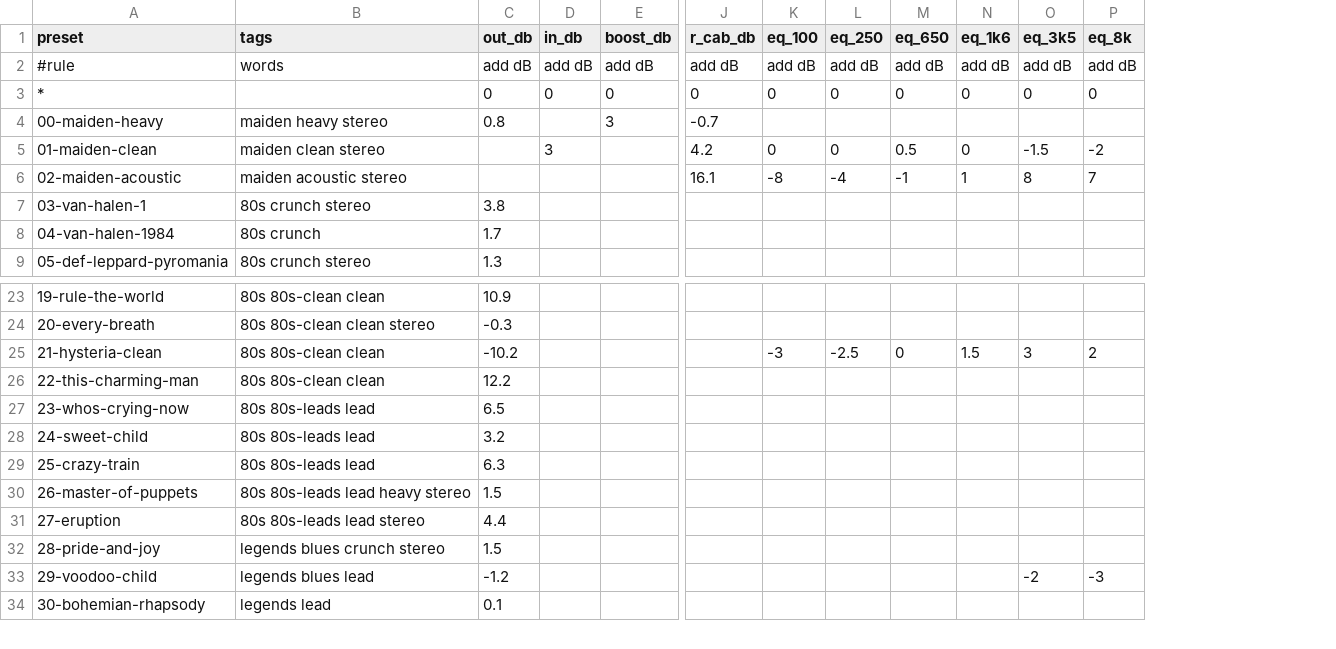
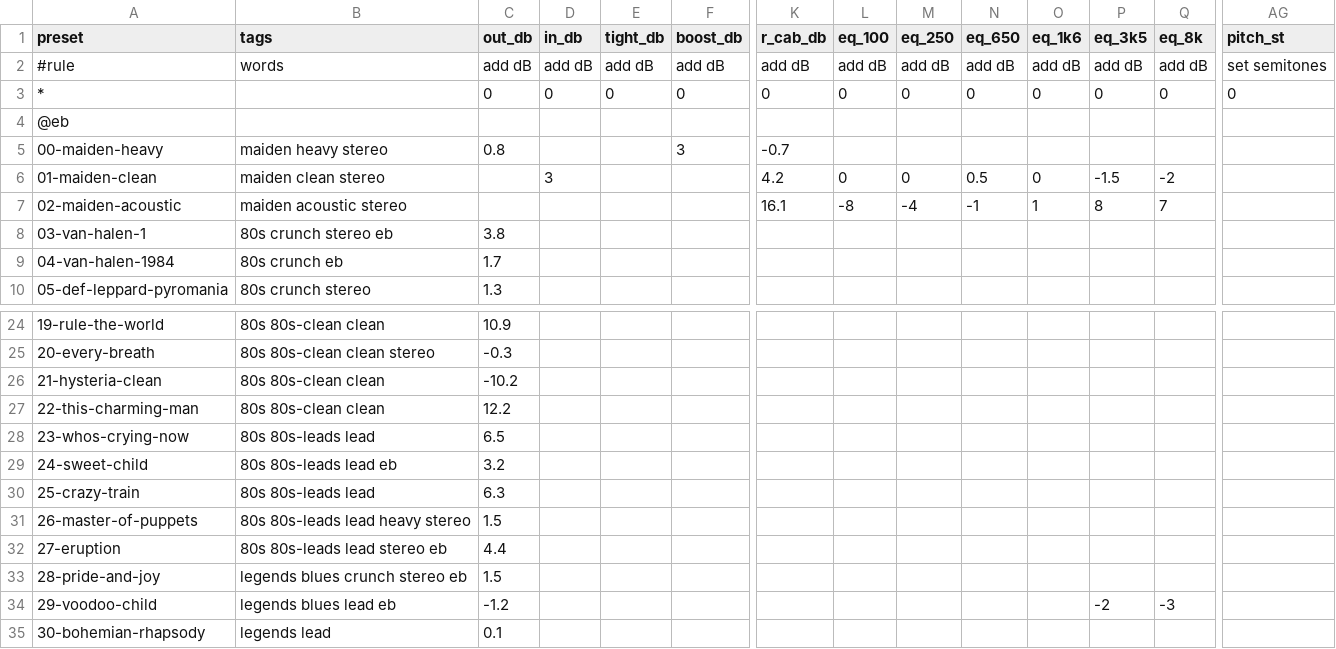
Before and after one commit to saada/fcb1010-biasfx2, a CSV file: rigs/tone.csv, drawn as a sheet; only a part is shown, gaps mark what is left out; addresses are those after the commit; rows hold the shown columns only; the diff names each change by its address in the sheet, - before the commit and + after, or states it on an @@ line.

```diff
--- a/rigs/tone.csv
+++ b/rigs/tone.csv
+column E (tight_db), rows 2-3: add dB | 0
+column AG (pitch_st), rows 2-3: set semitones | 0
+row 4: @eb
-B8 (tags): 80s crunch stereo
+B8 (tags): 80s crunch stereo eb
-B9 (tags): 80s crunch
+B9 (tags): 80s crunch eb
-L26 (eq_100): -3
+L26 (eq_100): (empty)
-M26 (eq_250): -2.5
+M26 (eq_250): (empty)
-N26 (eq_650): 0
+N26 (eq_650): (empty)
-O26 (eq_1k6): 1.5
+O26 (eq_1k6): (empty)
-P26 (eq_3k5): 3
+P26 (eq_3k5): (empty)
-Q26 (eq_8k): 2
+Q26 (eq_8k): (empty)
-B29 (tags): 80s 80s-leads lead
+B29 (tags): 80s 80s-leads lead eb
-B32 (tags): 80s 80s-leads lead stereo
+B32 (tags): 80s 80s-leads lead stereo eb
-B33 (tags): legends blues crunch stereo
+B33 (tags): legends blues crunch stereo eb
-B34 (tags): legends blues lead
+B34 (tags): legends blues lead eb
```
Also changed, not shown: 38 other files.
